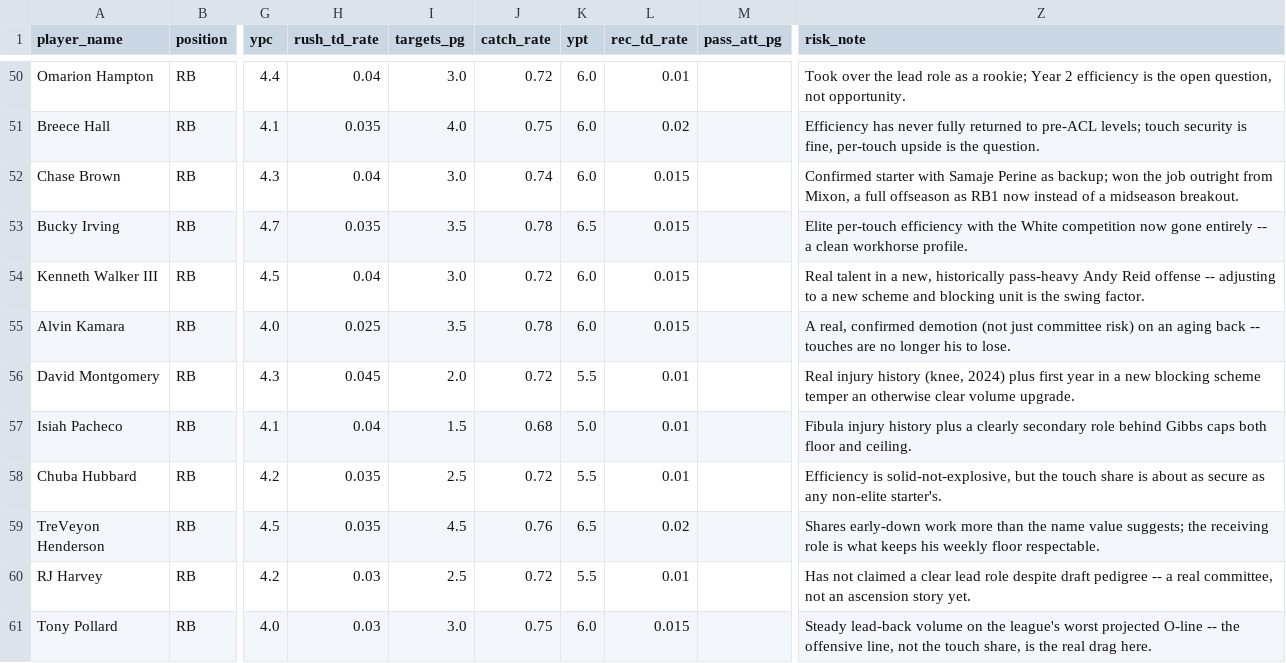
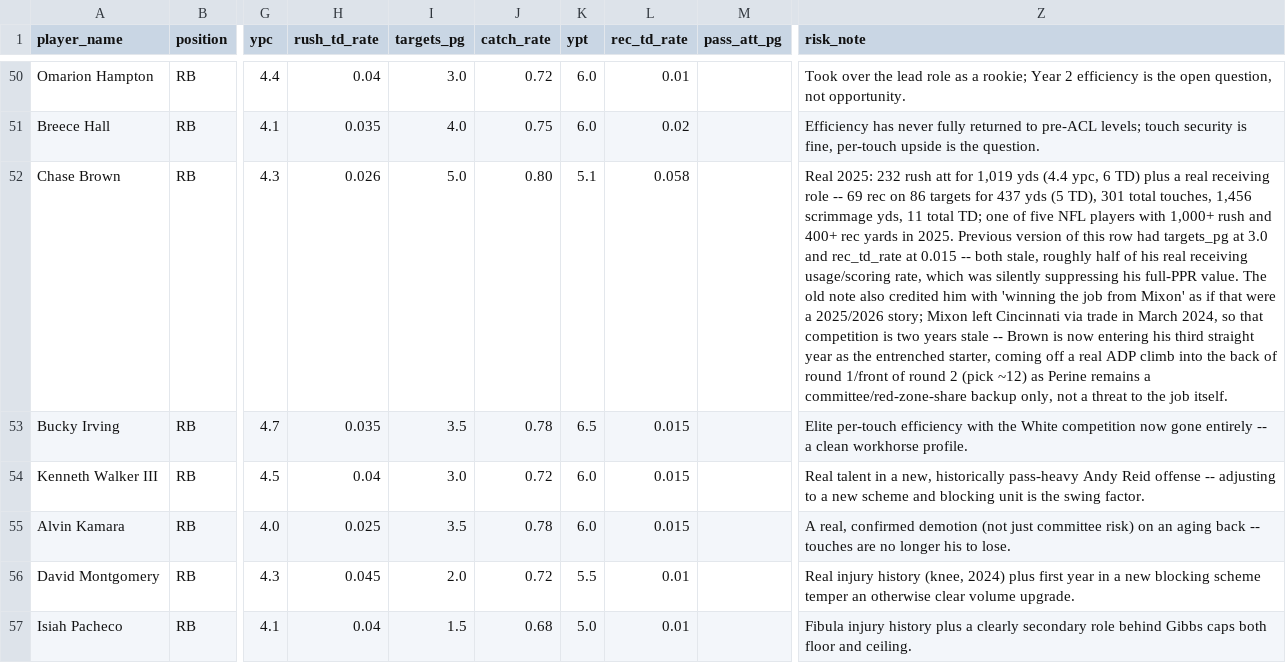
Before and after one commit to jsimone123189-cmd/Fantasy-football-auction, a CSV file: data/projections/inputs_2026.csv, drawn as a sheet; only a part is shown, gaps mark what is left out; the shorter side is filled out with more unchanged rows; the diff names each change by its address in the sheet, - before the commit and + after, or states it on an @@ line.

```diff
--- a/data/projections/inputs_2026.csv
+++ b/data/projections/inputs_2026.csv
-H52 (rush_td_rate): 0.04
+H52 (rush_td_rate): 0.026
-I52 (targets_pg): 3.0
+I52 (targets_pg): 5.0
-J52 (catch_rate): 0.74
+J52 (catch_rate): 0.80
-K52 (ypt): 6.0
+K52 (ypt): 5.1
-L52 (rec_td_rate): 0.015
+L52 (rec_td_rate): 0.058
-Z52 (risk_note): Confirmed starter with Samaje Perine as backup; won the job outright from Mixon, a full offseason as RB1 now instead of a midseason breakout.
+Z52 (risk_note): Real 2025: 232 rush att for 1,019 yds (4.4 ypc, 6 TD) plus a real receiving role -- 69 rec on 86 targets for 437 yds (5 TD), 301 total touches, 1,456 scrimmage yds, 11 total TD; one of five NFL players with 1,000+ rush and 400+ rec yards in 2025. Previous version of this row had targets_pg at 3.0 and rec_td_rate at 0.015 -- both stale, roughly half of his real receiving usage/scoring rate, which was silently suppressing his full-PPR value. The old note also credited him with 'winning the job from Mixon' as if that were a 2025/2026 story; Mixon left Cincinnati via trade in March 2024, so that competition is two years stale -- Brown is now entering his third straight year as the entrenched starter, coming off a real ADP climb into the back of round 1/front of round 2 (pick ~12) as Perine remains a committee/red-zone-share backup only, not a threat to the job itself.
```
Also changed, not shown: data/projections/2026.csv, data/rivals/2026.csv, 2 other files.
